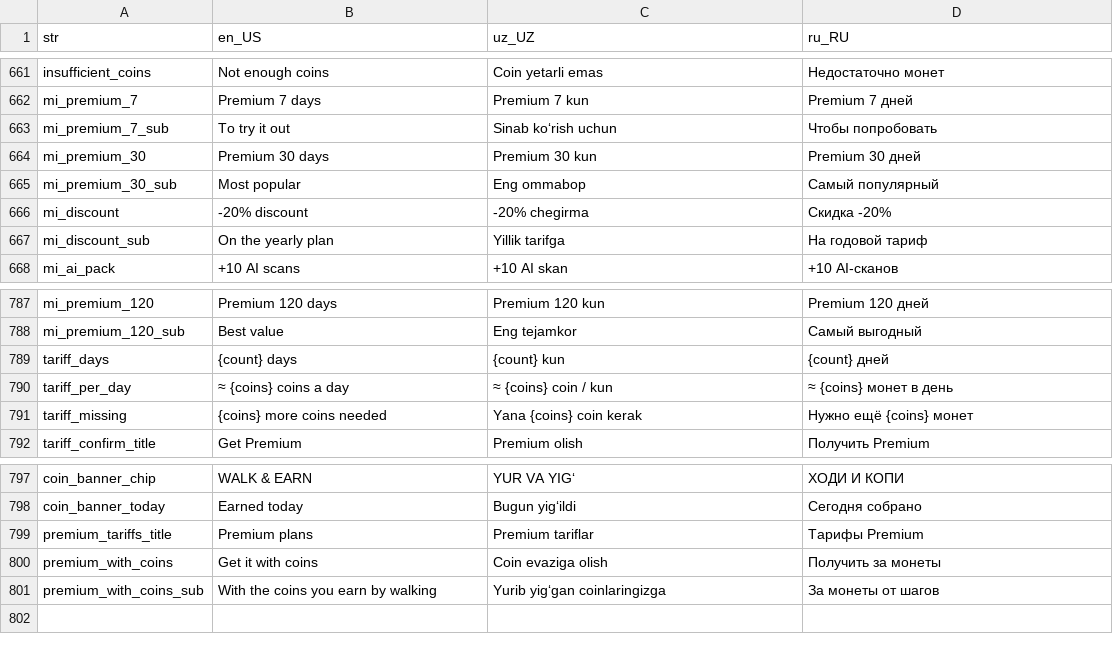
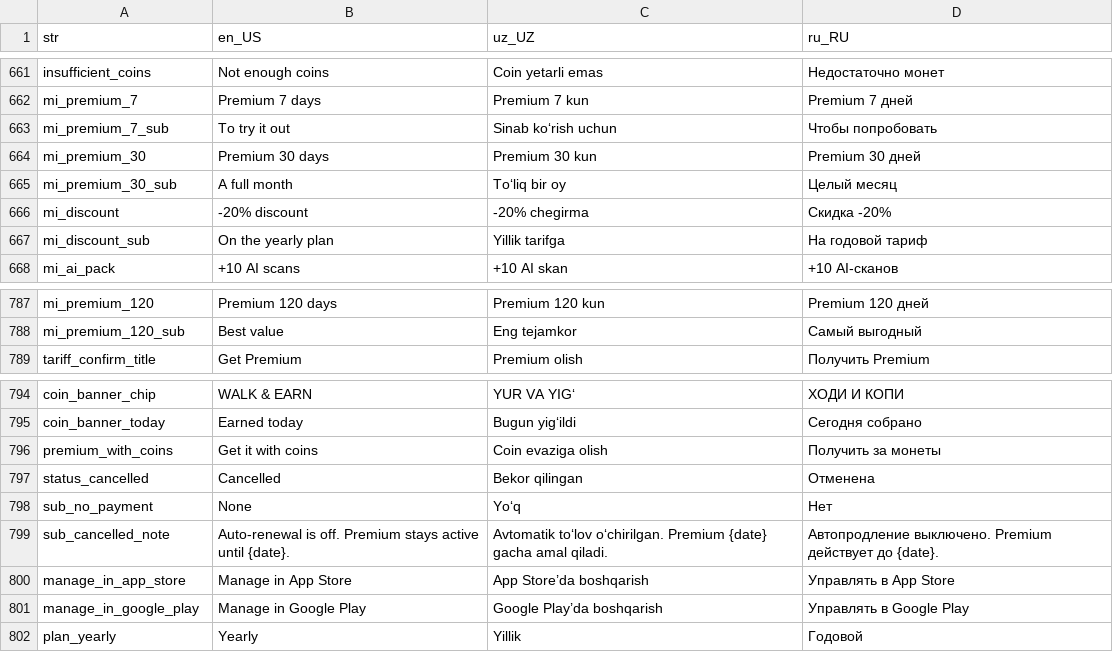
Before and after one commit to Calora-Ecosystem/calora_mobile, a CSV file: assets/localization/translations.csv, drawn as a sheet; only a part is shown, gaps mark what is left out.

```diff
--- a/assets/localization/translations.csv
+++ b/assets/localization/translations.csv
@@ -664,3 +664,3 @@ mi_premium_7_sub,To try it out,Sinab koʻrish uchun,Чтобы попробов
 mi_premium_30,Premium 30 days,Premium 30 kun,Premium 30 дней
-mi_premium_30_sub,Most popular,Eng ommabop,Самый популярный
+mi_premium_30_sub,A full month,Toʻliq bir oy,Целый месяц
 mi_discount,-20% discount,-20% chegirma,Скидка -20%
@@ -788,5 +788,2 @@ mi_premium_120,Premium 120 days,Premium 120 kun,Premium 120 дней
 mi_premium_120_sub,Best value,Eng tejamkor,Самый выгодный
-tariff_days,{count} days,{count} kun,{count} дней
-tariff_per_day,≈ {coins} coins a day,≈ {coins} coin / kun,≈ {coins} монет в день
-tariff_missing,{coins} more coins needed,Yana {coins} coin kerak,Нужно ещё {coins} монет
 tariff_confirm_title,Get Premium,Premium olish,Получить Premium
@@ -798,4 +795,8 @@ coin_banner_chip,WALK & EARN,YUR VA YIGʻ,ХОДИ И КОПИ
 coin_banner_today,Earned today,Bugun yigʻildi,Сегодня собрано
-premium_tariffs_title,Premium plans,Premium tariflar,Тарифы Premium
 premium_with_coins,Get it with coins,Coin evaziga olish,Получить за монеты
-premium_with_coins_sub,With the coins you earn by walking,Yurib yigʻgan coinlaringizga,За монеты от шагов
+status_cancelled,Cancelled,Bekor qilingan,Отменена
+sub_no_payment,None,Yoʻq,Нет
+sub_cancelled_note,Auto-renewal is off. Premium stays active until {date}.,Avtomatik toʻlov oʻchirilgan. Premium {date} gacha amal qiladi.,Автопродление выключено. Premium действует до {date}.
+manage_in_app_store,Manage in App Store,App Store’da boshqarish,Управлять в App Store
+manage_in_google_play,Manage in Google Play,Google Play’da boshqarish,Управлять в Google Play
+plan_yearly,Yearly,Yillik,Годовой
```
Also changed, not shown: 9 other files.
